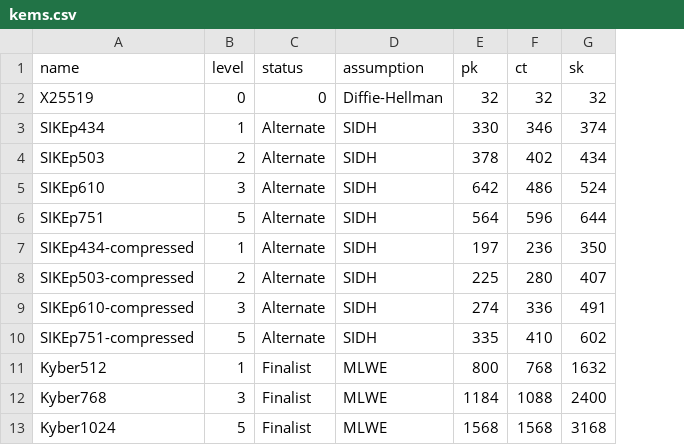
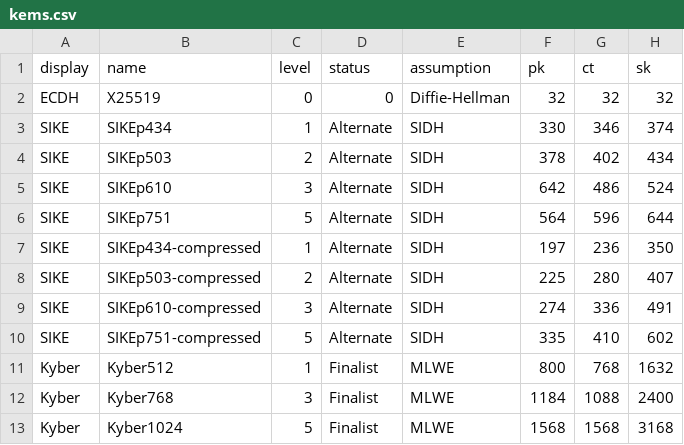
Before and after one commit to thomwiggers/pqprimitives-tex, a CSV file: kems.csv, drawn as a sheet; only a part is shown; the diff names each change by its address in the sheet, - before the commit and + after, or states it on an @@ line.

```diff
--- a/kems.csv
+++ b/kems.csv
+column A (display), rows 2-13: ECDH | SIKE | SIKE | SIKE | SIKE | SIKE | SIKE | SIKE | SIKE | Kyber | Kyber | Kyber
```
Also changed, not shown: sigs.csv, 5 other files.
